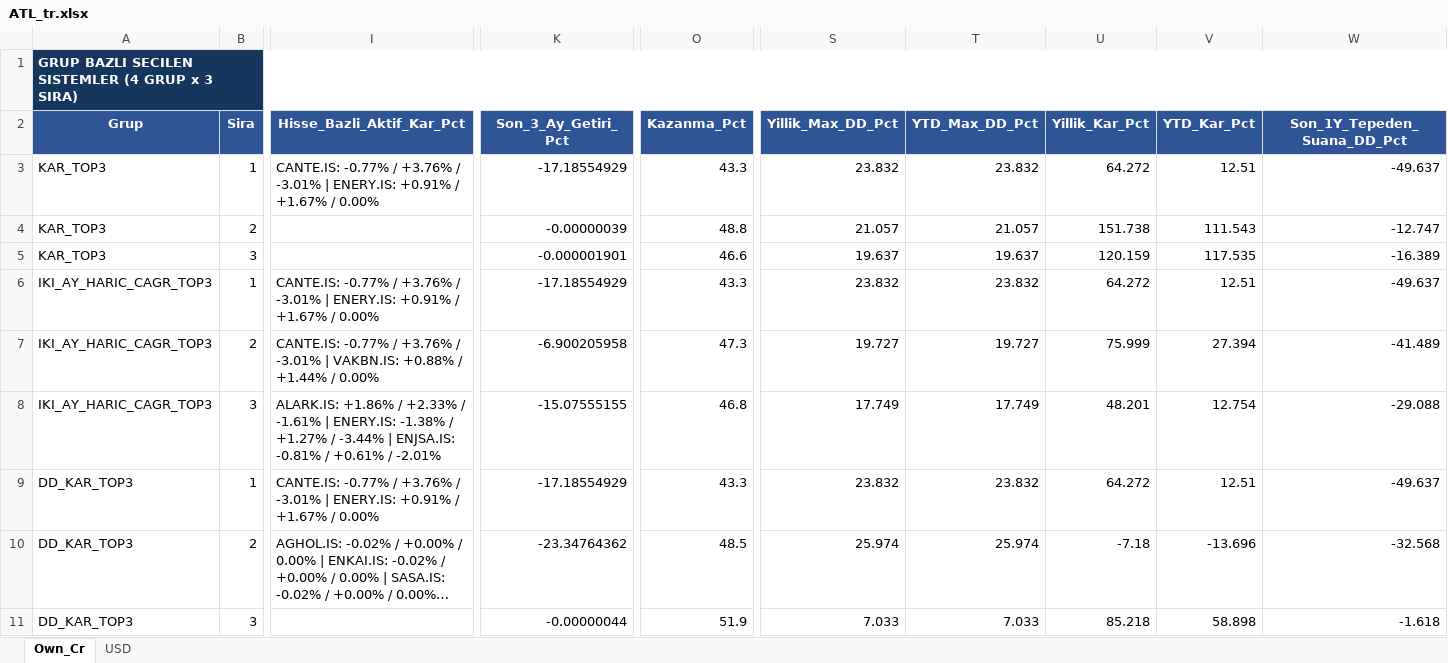
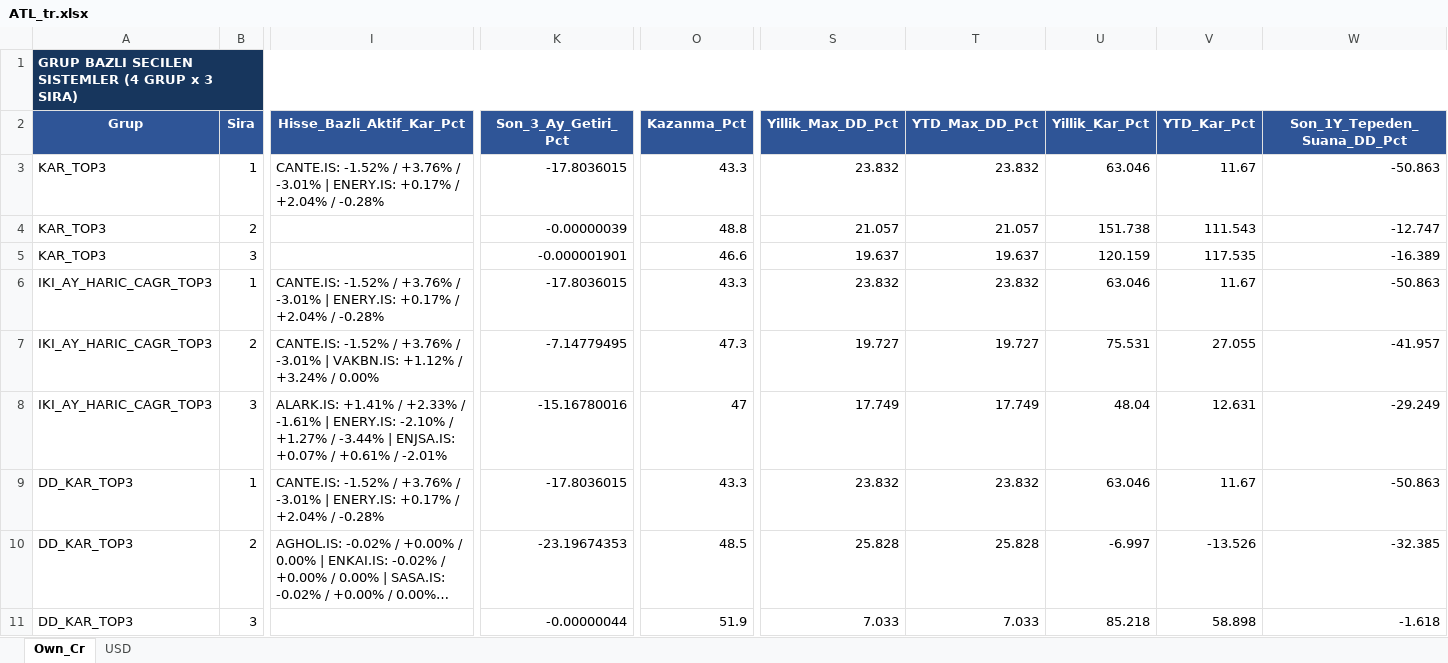
Before and after one commit to serkanche/portfoy, an Excel workbook: ATL_tr.xlsx, sheet Own_Cr, drawn as a sheet; only a part is shown, gaps mark what is left out; long unchanged cells end in …; values as stored, in another font and other column widths than the file's, no borders; table styles not drawn; the diff covers the shown part only; the diff names each change by its address in the sheet, - before the commit and + after, or states it on an @@ line.

Commit message:
Güncelle: ATL_tr.xlsx

```diff
--- a/ATL_tr.xlsx (sheet Own_Cr)
+++ b/ATL_tr.xlsx (sheet Own_Cr)
-I3 (Hisse_Bazli_Aktif_Kar_Pct): CANTE.IS: -0.77% / +3.76% / -3.01% | ENERY.IS: +0.91% / +1.67% / 0.00%
+I3 (Hisse_Bazli_Aktif_Kar_Pct): CANTE.IS: -1.52% / +3.76% / -3.01% | ENERY.IS: +0.17% / +2.04% / -0.28%
-K3 (Son_3_Ay_Getiri_Pct): -17.18554929
+K3 (Son_3_Ay_Getiri_Pct): -17.8036015
-U3 (Yillik_Kar_Pct): 64.272
+U3 (Yillik_Kar_Pct): 63.046
-V3 (YTD_Kar_Pct): 12.51
+V3 (YTD_Kar_Pct): 11.67
-W3 (Son_1Y_Tepeden_Suana_DD_Pct): -49.637
+W3 (Son_1Y_Tepeden_Suana_DD_Pct): -50.863
-I6 (Hisse_Bazli_Aktif_Kar_Pct): CANTE.IS: -0.77% / +3.76% / -3.01% | ENERY.IS: +0.91% / +1.67% / 0.00%
+I6 (Hisse_Bazli_Aktif_Kar_Pct): CANTE.IS: -1.52% / +3.76% / -3.01% | ENERY.IS: +0.17% / +2.04% / -0.28%
-K6 (Son_3_Ay_Getiri_Pct): -17.18554929
+K6 (Son_3_Ay_Getiri_Pct): -17.8036015
-U6 (Yillik_Kar_Pct): 64.272
+U6 (Yillik_Kar_Pct): 63.046
-V6 (YTD_Kar_Pct): 12.51
+V6 (YTD_Kar_Pct): 11.67
-W6 (Son_1Y_Tepeden_Suana_DD_Pct): -49.637
+W6 (Son_1Y_Tepeden_Suana_DD_Pct): -50.863
-I7 (Hisse_Bazli_Aktif_Kar_Pct): CANTE.IS: -0.77% / +3.76% / -3.01% | VAKBN.IS: +0.88% / +1.44% / 0.00%
+I7 (Hisse_Bazli_Aktif_Kar_Pct): CANTE.IS: -1.52% / +3.76% / -3.01% | VAKBN.IS: +1.12% / +3.24% / 0.00%
-K7 (Son_3_Ay_Getiri_Pct): -6.900205958
+K7 (Son_3_Ay_Getiri_Pct): -7.14779495
-U7 (Yillik_Kar_Pct): 75.999
+U7 (Yillik_Kar_Pct): 75.531
-V7 (YTD_Kar_Pct): 27.394
+V7 (YTD_Kar_Pct): 27.055
-W7 (Son_1Y_Tepeden_Suana_DD_Pct): -41.489
+W7 (Son_1Y_Tepeden_Suana_DD_Pct): -41.957
-I8 (Hisse_Bazli_Aktif_Kar_Pct): ALARK.IS: +1.86% / +2.33% / -1.61% | ENERY.IS: -1.38% / +1.27% / -3.44% | ENJSA.IS: -0.81% / +0.61%…
+I8 (Hisse_Bazli_Aktif_Kar_Pct): ALARK.IS: +1.41% / +2.33% / -1.61% | ENERY.IS: -2.10% / +1.27% / -3.44% | ENJSA.IS: +0.07% / +0.61%…
-K8 (Son_3_Ay_Getiri_Pct): -15.07555155
+K8 (Son_3_Ay_Getiri_Pct): -15.16780016
-O8 (Kazanma_Pct): 46.8
+O8 (Kazanma_Pct): 47
-U8 (Yillik_Kar_Pct): 48.201
+U8 (Yillik_Kar_Pct): 48.04
-V8 (YTD_Kar_Pct): 12.754
+V8 (YTD_Kar_Pct): 12.631
-W8 (Son_1Y_Tepeden_Suana_DD_Pct): -29.088
+W8 (Son_1Y_Tepeden_Suana_DD_Pct): -29.249
-I9 (Hisse_Bazli_Aktif_Kar_Pct): CANTE.IS: -0.77% / +3.76% / -3.01% | ENERY.IS: +0.91% / +1.67% / 0.00%
+I9 (Hisse_Bazli_Aktif_Kar_Pct): CANTE.IS: -1.52% / +3.76% / -3.01% | ENERY.IS: +0.17% / +2.04% / -0.28%
-K9 (Son_3_Ay_Getiri_Pct): -17.18554929
+K9 (Son_3_Ay_Getiri_Pct): -17.8036015
-U9 (Yillik_Kar_Pct): 64.272
+U9 (Yillik_Kar_Pct): 63.046
-V9 (YTD_Kar_Pct): 12.51
+V9 (YTD_Kar_Pct): 11.67
-W9 (Son_1Y_Tepeden_Suana_DD_Pct): -49.637
+W9 (Son_1Y_Tepeden_Suana_DD_Pct): -50.863
-K10 (Son_3_Ay_Getiri_Pct): -23.34764362
+K10 (Son_3_Ay_Getiri_Pct): -23.19674353
-S10 (Yillik_Max_DD_Pct): 25.974
+S10 (Yillik_Max_DD_Pct): 25.828
-T10 (YTD_Max_DD_Pct): 25.974
+T10 (YTD_Max_DD_Pct): 25.828
-U10 (Yillik_Kar_Pct): -7.18
+U10 (Yillik_Kar_Pct): -6.997
-V10 (YTD_Kar_Pct): -13.696
+V10 (YTD_Kar_Pct): -13.526
-W10 (Son_1Y_Tepeden_Suana_DD_Pct): -32.568
+W10 (Son_1Y_Tepeden_Suana_DD_Pct): -32.385
```
Also changed, not shown: 56 edited cells elsewhere in this sheet, sheet USD.
